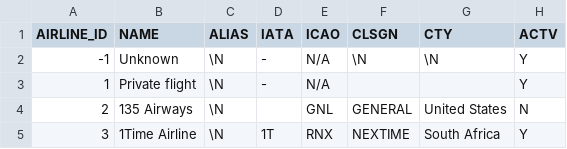
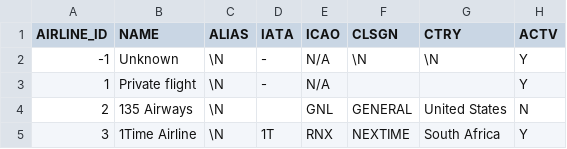
Before and after one commit to GregThomas88/DSCI-2025-D, a CSV file: data/openFlightsRaw/airline.csv, drawn as a sheet; only a part is shown.

Commit message:
Fixed another abbreviation that I messed up. :/

```diff
--- a/data/openFlightsRaw/airline.csv
+++ b/data/openFlightsRaw/airline.csv
@@ -1,2 +1,2 @@
-"AIRLINE_ID","NAME","ALIAS","IATA","ICAO","CLSGN","CTY","ACTV"
+"AIRLINE_ID","NAME","ALIAS","IATA","ICAO","CLSGN","CTRY","ACTV"
 -1,"Unknown",\N,"-","N/A",\N,\N,"Y"
```
